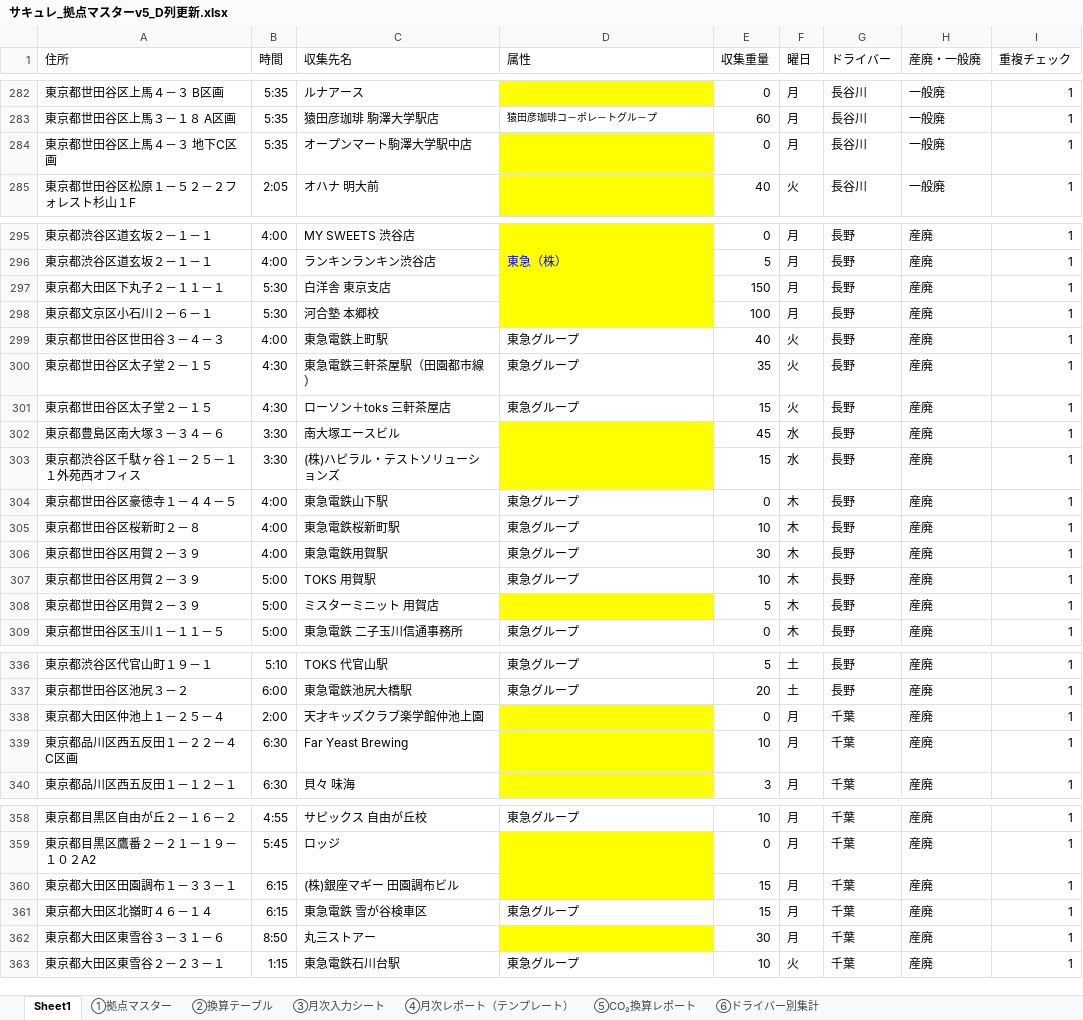
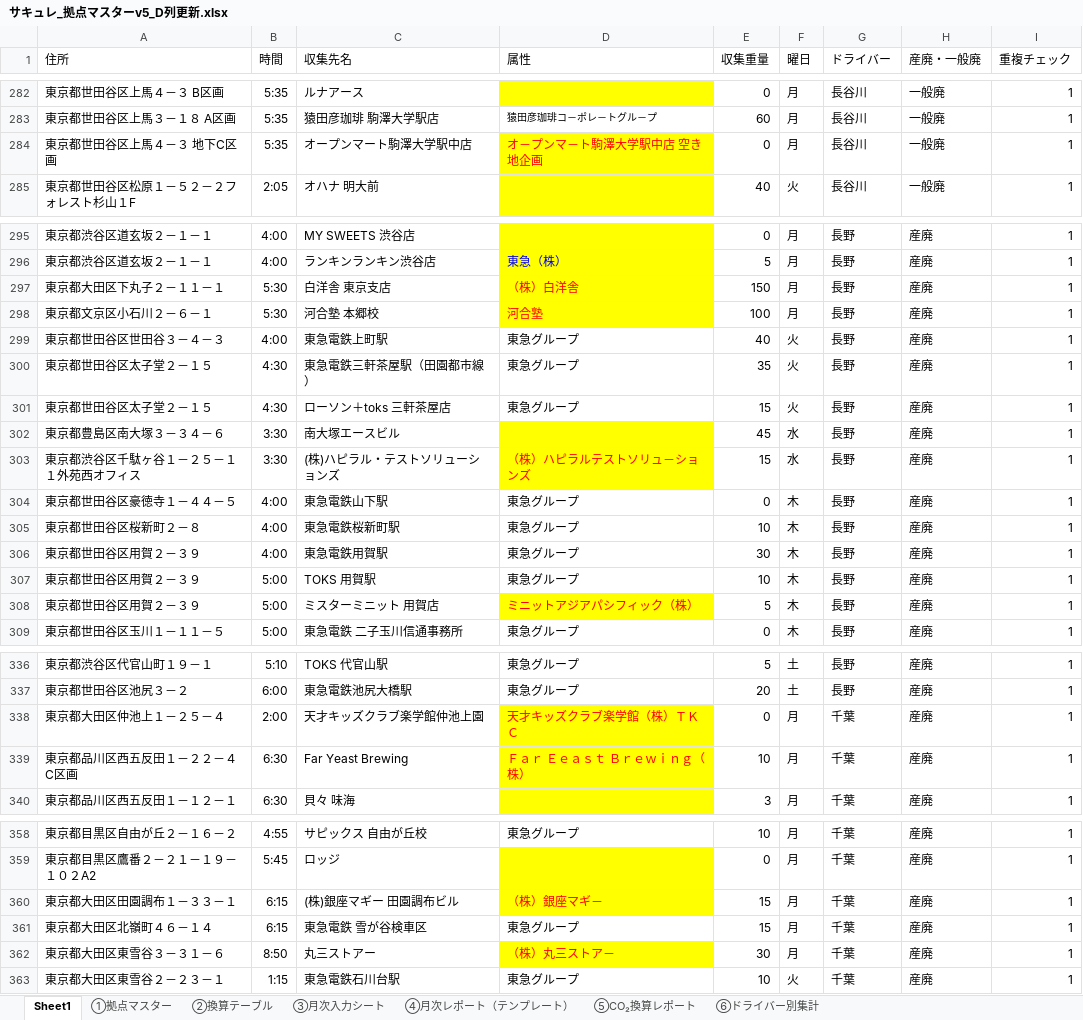
Before and after one commit to monomapblog-ui/sacure, an Excel workbook: サキュレ_拠点マスターv5_D列更新.xlsx, sheet Sheet1, drawn as a sheet; only a part is shown, gaps mark what is left out; values as stored, in another font and other column widths than the file's, no borders; the diff covers the shown part only; the diff names each change by its address in the sheet, - before the commit and + after, or states it on an @@ line.

```diff
--- a/サキュレ_拠点マスターv5_D列更新.xlsx (sheet Sheet1)
+++ b/サキュレ_拠点マスターv5_D列更新.xlsx (sheet Sheet1)
-D284 (属性): (empty)
+D284 (属性): オ－プンマ－ト駒澤大学駅中店 空き地企画
-D297 (属性): (empty)
+D297 (属性): （株）白洋舎
-D298 (属性): (empty)
+D298 (属性): 河合塾
-D303 (属性): (empty)
+D303 (属性): （株）ハピラルテストソリュ－ションズ
-D308 (属性): (empty)
+D308 (属性): ミニットアジアパシフィック（株）
-D338 (属性): (empty)
+D338 (属性): 天才キッズクラブ楽学館（株）ＴＫＣ
-D339 (属性): (empty)
+D339 (属性): Ｆａｒ Ｅｅａｓｔ Ｂｒｅｗｉｎｇ（株）
-D360 (属性): (empty)
+D360 (属性): （株）銀座マギ－
-D362 (属性): (empty)
+D362 (属性): （株）丸三ストア－
```
Also changed, not shown: 9 edited cells elsewhere in this sheet.
